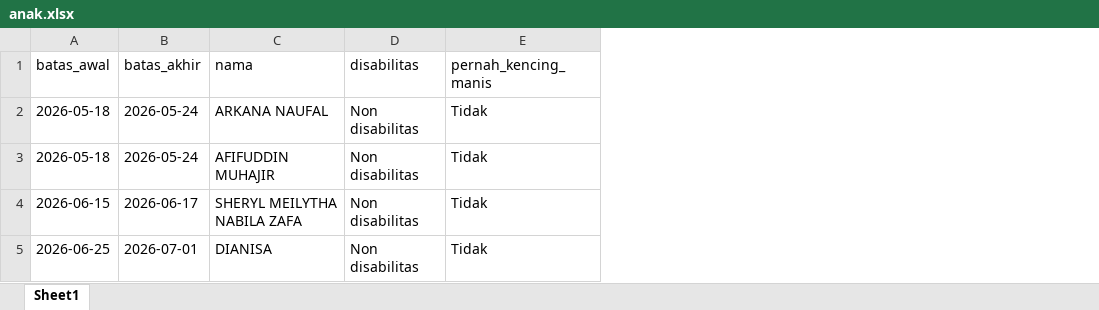
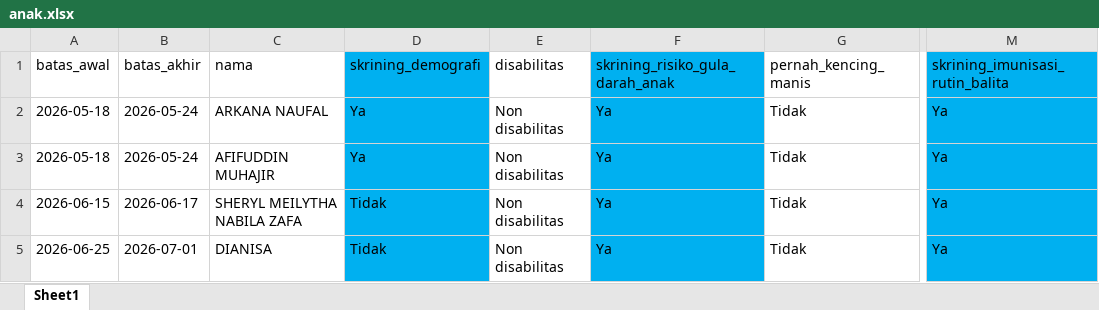
Before and after one commit to stywn93/ckg-helper, an Excel workbook: dataset/anak.xlsx, sheet Sheet1, drawn as a sheet; only a part is shown, gaps mark what is left out; values as stored, in another font and other column widths than the file's, no borders; the diff names each change by its address in the sheet, - before the commit and + after, or states it on an @@ line.

Commit message:
fix: stage 3 fixing skrining-filtering, doing excel modification for dewasa and anak

```diff
--- a/dataset/anak.xlsx (sheet Sheet1)
+++ b/dataset/anak.xlsx (sheet Sheet1)
+column D (skrining_demografi), rows 2-5: Ya | Ya | Tidak | Tidak
+column F (skrining_risiko_gula_darah_anak), rows 2-5: all Ya
+column M (skrining_imunisasi_rutin_balita), rows 2-5: all Ya
```
Also changed, not shown: dataset/dewasa.xlsx, dataset/remaja.xlsx, 1 other file.
